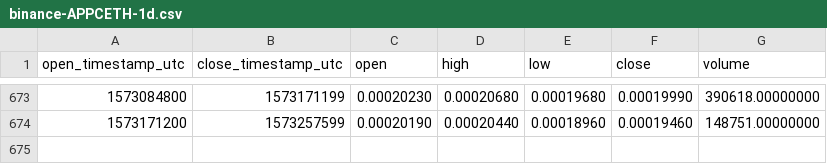
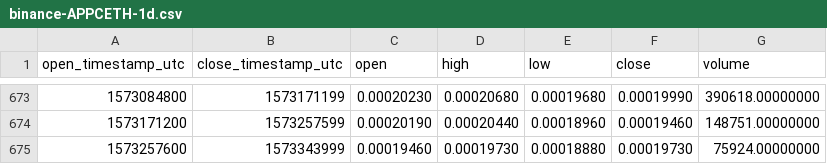
Before and after one commit to cryptobigbro/binance-APPCETH, a CSV file: binance-APPCETH-1d.csv, drawn as a sheet; only a part is shown, gaps mark what is left out.

Commit message:
Update OHLCV data.

```diff
--- a/binance-APPCETH-1d.csv
+++ b/binance-APPCETH-1d.csv
@@ -674 +674,2 @@ open_timestamp_utc,close_timestamp_utc,open,high,low,close,volume
 1573171200,1573257599,0.00020190,0.00020440,0.00018960,0.00019460,148751.00000000
+1573257600,1573343999,0.00019460,0.00019730,0.00018880,0.00019730,75924.00000000
```
Also changed, not shown: 1 other file.
